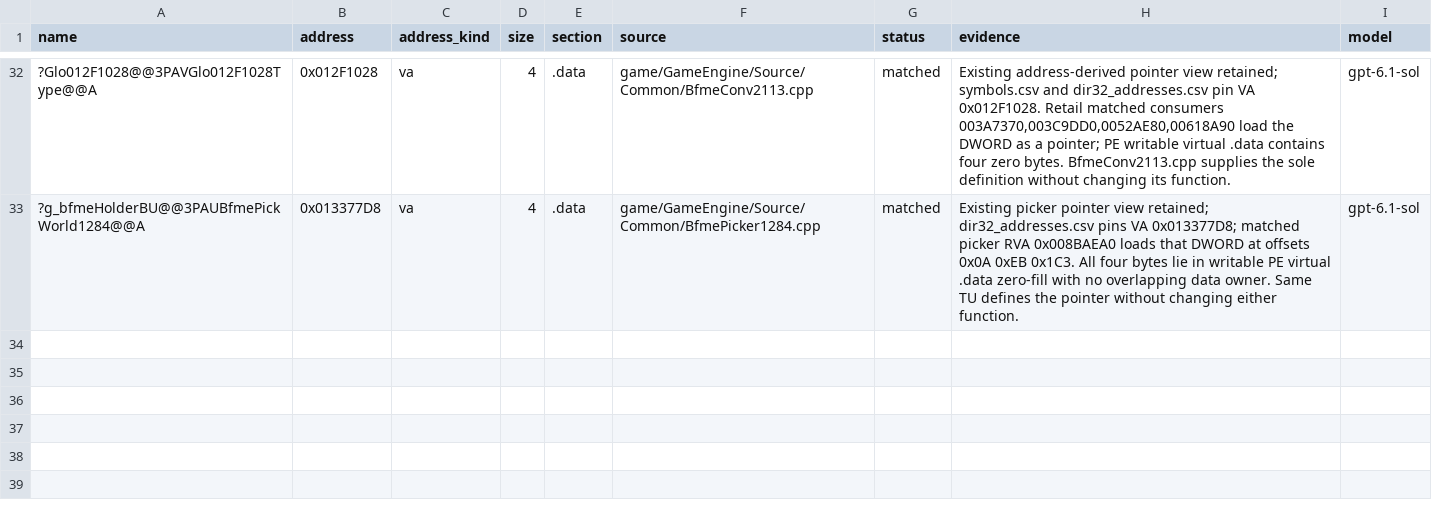
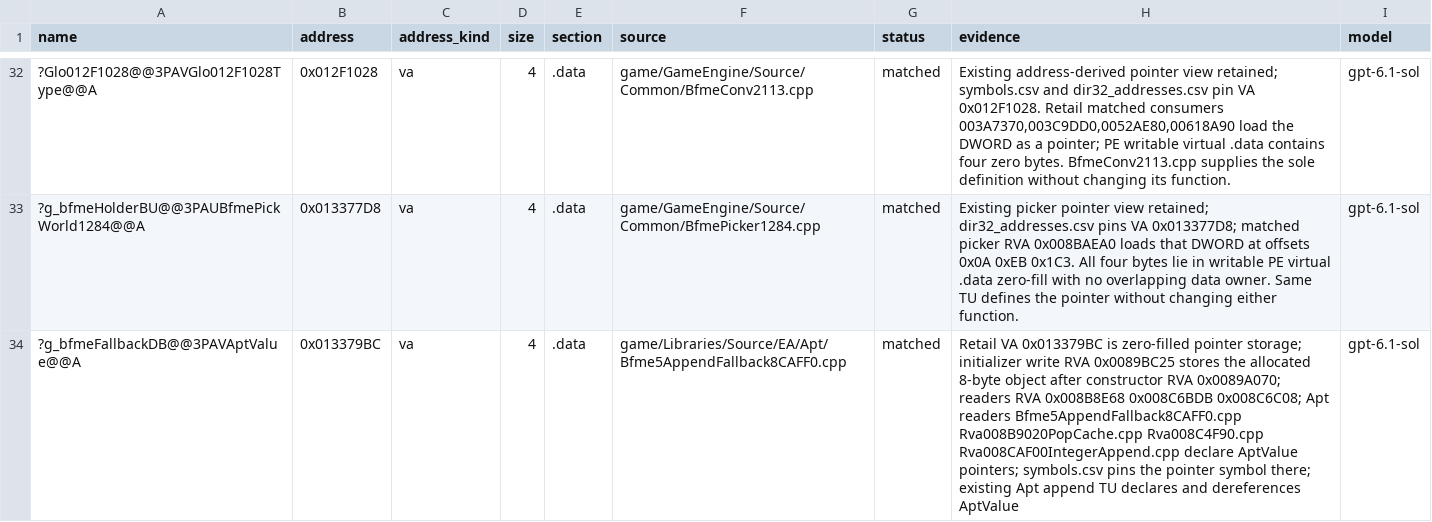
Before and after one commit to Open-BFME/Open-BFME-1, a CSV file: targets/game/reverse/data_rows.csv, drawn as a sheet; only a part is shown, gaps mark what is left out; the diff names each change by its address in the sheet, - before the commit and + after, or states it on an @@ line.

Commit message:
link: define the Apt fallback value pointer at 0x013379BC
Defined once as AptValue *g_bfmeFallbackDB, the spelling 58 files declare; three files that read it as int now cast, bytes unchanged.

Claim-Lease: 0xF22D7FA8=ede1d33fbd08472688f06e46c6771d02

```diff
--- a/targets/game/reverse/data_rows.csv
+++ b/targets/game/reverse/data_rows.csv
+row 34: ?g_bfmeFallbackDB@@3PAVAptValue@@A | 0x013379BC | va | 4 | .data | game/Libraries/Source/EA/Apt/Bfme5AppendFallback8CAFF0.cpp | matched | Retail VA 0x013379BC is zero-filled pointer storage; initializer write RVA 0x0089BC25 stores the allocated 8-byte object after constructor RVA 0x0089A070; readers RVA 0x008B8E68 0x008C6BDB 0x008C6C08; Apt readers Bfme5AppendFallback8CAFF0.cpp Rva008B9020PopCache.cpp Rva008C4F90.cpp Rva008CAF00IntegerAppend.cpp declare AptValue pointers; symbols.csv pins the pointer symbol there; existing Apt append TU declares and dereferences AptValue | gpt-6.1-sol
```
Also changed, not shown: 4 other files.
